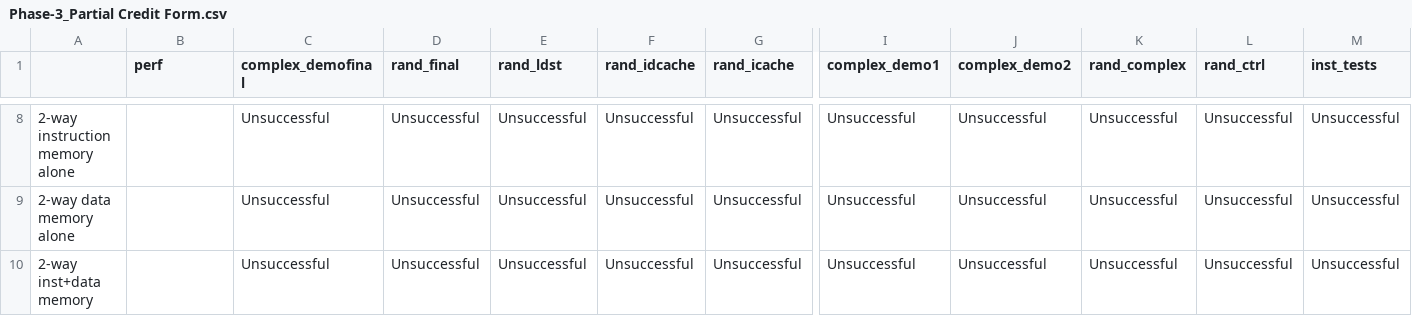
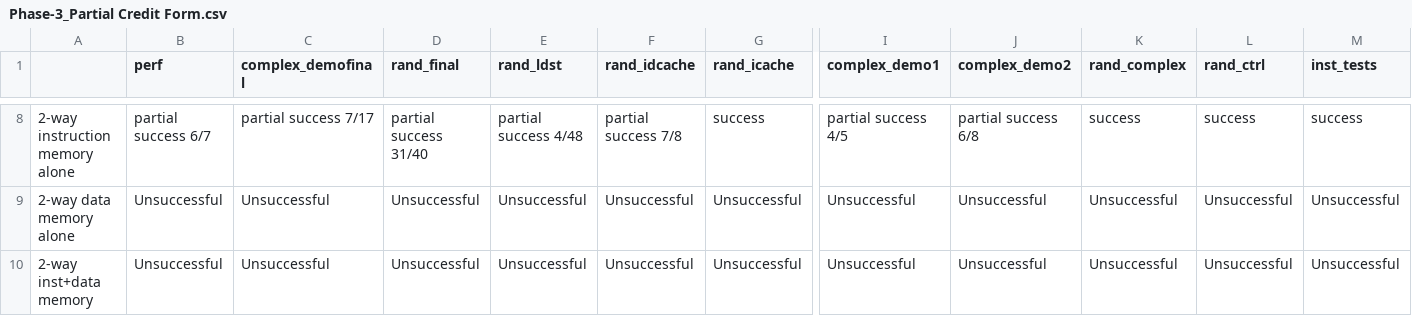
Before and after one commit to agsiv25/WISC-F24, a CSV file: project/demo3/Phase-3_Partial Credit Form.csv, drawn as a sheet; only a part is shown, gaps mark what is left out; the diff covers the shown part only; the diff names each change by its address in the sheet, - before the commit and + after, or states it on an @@ line.

```diff
--- a/project/demo3/Phase-3_Partial Credit Form.csv
+++ b/project/demo3/Phase-3_Partial Credit Form.csv
-B8 (perf): (empty)
+B8 (perf): partial success 6/7
-C8 (complex_demofinal): Unsuccessful
+C8 (complex_demofinal): partial success 7/17
-D8 (rand_final): Unsuccessful
+D8 (rand_final): partial success 31/40
-E8 (rand_ldst): Unsuccessful
+E8 (rand_ldst): partial success 4/48
-F8 (rand_idcache): Unsuccessful
+F8 (rand_idcache): partial success 7/8
-G8 (rand_icache): Unsuccessful
+G8 (rand_icache): success
-I8 (complex_demo1): Unsuccessful
+I8 (complex_demo1): partial success 4/5
-J8 (complex_demo2): Unsuccessful
+J8 (complex_demo2): partial success 6/8
-K8 (rand_complex): Unsuccessful
+K8 (rand_complex): success
-L8 (rand_ctrl): Unsuccessful
+L8 (rand_ctrl): success
-M8 (inst_tests): Unsuccessful
+M8 (inst_tests): success
-B9:B10 (perf): (empty)
+B9:B10 (perf): Unsuccessful
```
Also changed, not shown: 34 edited cells elsewhere in this file, 1 other file.
